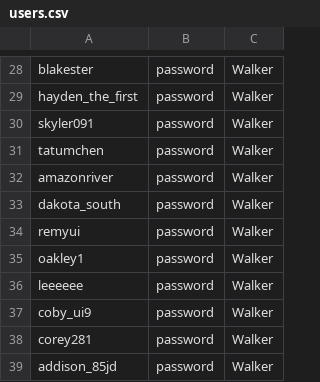
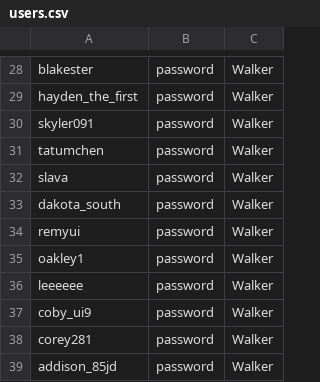
Before and after one commit to maryfarner18/module-one-final-project-guidelines-nyc-web-091619, a CSV file: db/users.csv, drawn as a sheet; only a part is shown, gaps mark what is left out.

```diff
--- a/db/users.csv
+++ b/db/users.csv
@@ -31,3 +31,3 @@ skyler091,password,Walker
 tatumchen,password,Walker
-amazonriver,password,Walker
+slava,password,Walker
 dakota_south,password,Walker
```
Also changed, not shown: db/dog.csv, db/owner.csv, 29 other files.
